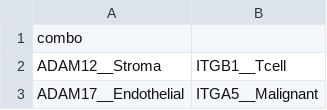
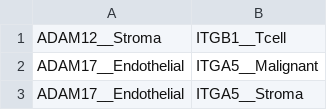
Before and after one commit to huazi8112/SpaGAT-CCC, a CSV file: BreastCancer2/2.LR_Screening/3.Identify sensitive genes and gene combinations/3.Subnetwork exploration/combo_only-A2.csv, drawn as a sheet; only a part is shown; the shorter side is filled out with more unchanged rows.

```diff
--- a/BreastCancer2/2.LR_Screening/3.Identify sensitive genes and gene combinations/3.Subnetwork exploration/combo_only-A2.csv
+++ b/BreastCancer2/2.LR_Screening/3.Identify sensitive genes and gene combinations/3.Subnetwork exploration/combo_only-A2.csv
@@ -1,2 +1 @@
-combo
 ADAM12__Stroma|ITGB1__Tcell
```
Also changed, not shown: BreastCancer2/4.Model_Training/ablation_v5/summary.csv, giotto_seqfish/2.LR_Screening/3.Identify sensitive genes and gene combinations/3.Subnetwork exploration/combo_only-A3.csv, 52 other files.
